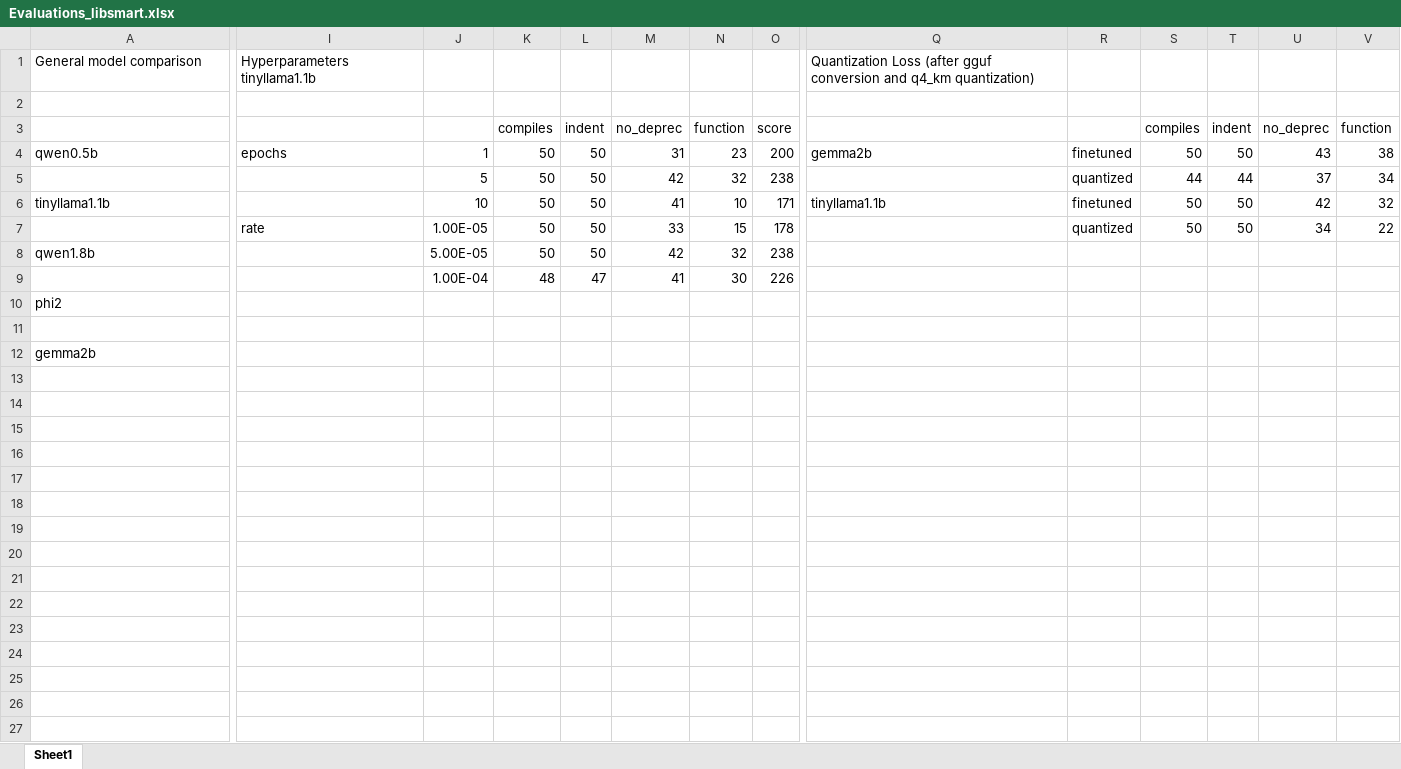
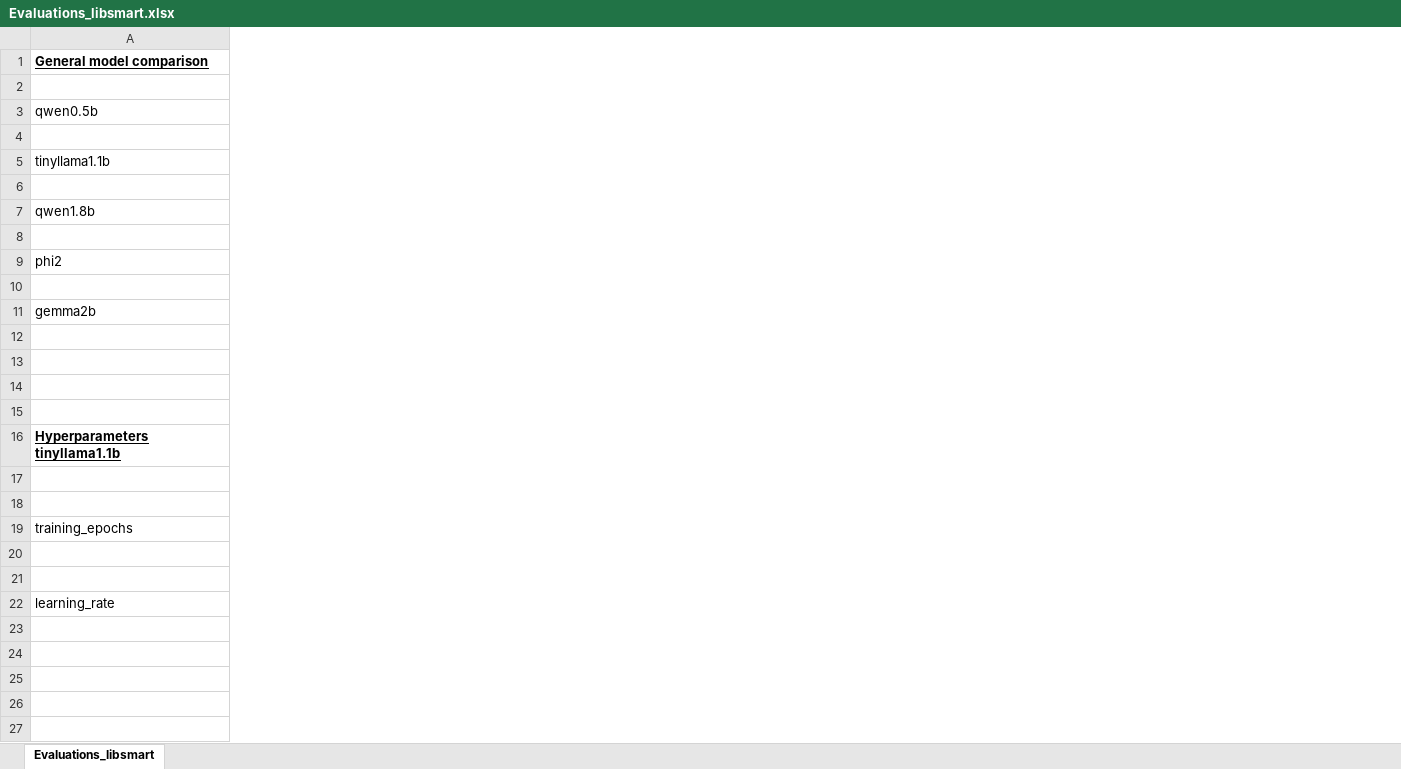
Before and after one commit to julianpins/LibSmart-LLM-based-automated-code-refactoring-tool, an Excel workbook: evaluation/summary/Evaluations_libsmart.xlsx, sheet Evaluations_libsmart, drawn as a sheet; only a part is shown, gaps mark what is left out; values as stored, in another font and other column widths than the file's, no borders; removed rows and columns are numbered as before the commit, all else as after; rows hold the shown columns only; the diff covers the shown part only; the diff names each change by its address in the sheet, - before the commit and + after, or states it on an @@ line.

Commit message:
code cleaning + evaluation summary update

```diff
--- a/evaluation/summary/Evaluations_libsmart.xlsx (sheet Evaluations_libsmart)
+++ b/evaluation/summary/Evaluations_libsmart.xlsx (sheet Evaluations_libsmart)
-sheet tab: Sheet1
+sheet tab: Evaluations_libsmart
-column I, row 1: Hyperparameters tinyllama1.1b; rows 4-7: epochs |  |  | rate
-column J, rows 4-9: 1 | 5 | 10 | 1.00E-05 | 5.00E-05 | 1.00E-04
-column K (compiles), rows 4-9: 50 | 50 | 50 | 50 | 50 | 48
-column L (indent), rows 4-9: 50 | 50 | 50 | 50 | 50 | 47
-column M (no_deprec), rows 4-9: 31 | 42 | 41 | 33 | 42 | 41
-column N (function), rows 4-9: 23 | 32 | 10 | 15 | 32 | 30
-column O (score), rows 4-9: 200 | 238 | 171 | 178 | 238 | 226
-column Q, row 1: Quantization Loss (after gguf conversion and q4_km quantization); rows 4-6: gemma2b |  | tinyllama1.1b
-column R, rows 4-7: finetuned | quantized | finetuned | quantized
-column S (compiles), rows 4-7: 50 | 44 | 50 | 50
-column T (indent), rows 4-7: 50 | 44 | 50 | 50
-column U (no_deprec), rows 4-7: 43 | 37 | 42 | 34
-column V (function), rows 4-7: 38 | 34 | 32 | 22
@@ A1 bold: off → on, underline: off → on @@
-row 2: (empty)
+row 13: (empty)
+row 14: (empty)
+row 15: (empty)
+row 16: Hyperparameters tinyllama1.1b
+row 17: (empty)
+row 18: (empty)
+row 19: training_epochs
+row 20: (empty)
+row 21: (empty)
+row 22: learning_rate
+row 23: (empty)
+row 24: (empty)
+row 25: (empty)
+row 26: (empty)
+row 27: (empty)
```
Also changed, not shown: 17 added rows, 11 removed columns and 3 edited cells elsewhere in this sheet, formulas that keep their value, 16 other files.
